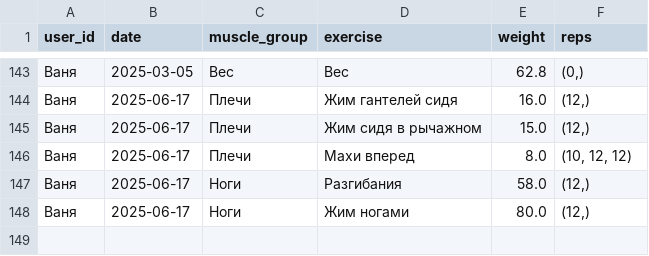
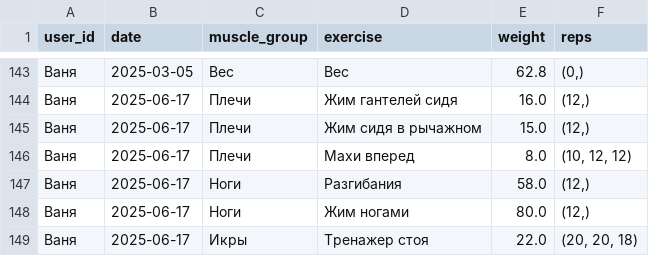
Before and after one commit to v0r0bi0v/gym-statistics, a CSV file: workouts.csv, drawn as a sheet; only a part is shown, gaps mark what is left out.

Commit message:
GYM AUTOCOMMIT 2025-06-17 19:30:27 UTC

```diff
--- a/workouts.csv
+++ b/workouts.csv
@@ -148 +148,2 @@ user_id;date;muscle_group;exercise;weight;reps
 Ваня;2025-06-17;Ноги;Жим ногами;80.0;(12,)
+Ваня;2025-06-17;Икры;Тренажер стоя;22.0;(20, 20, 18)
```
